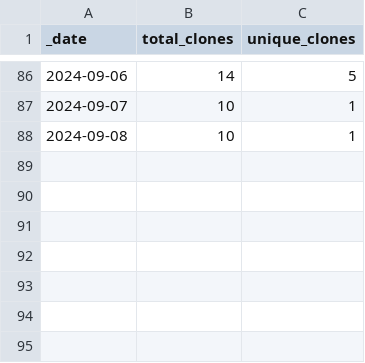
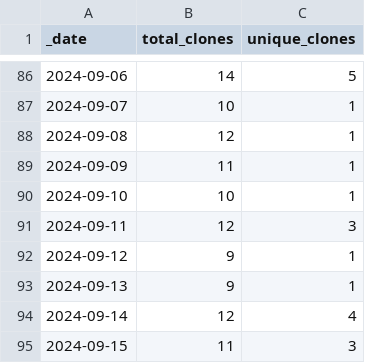
Before and after one commit to ansible-middleware/common, a CSV file: traffic/clones.csv, drawn as a sheet; only a part is shown, gaps mark what is left out.

Commit message:
GitHub traffic

```diff
--- a/traffic/clones.csv
+++ b/traffic/clones.csv
@@ -87,2 +87,9 @@ _date,total_clones,unique_clones
 2024-09-07,10,1
-2024-09-08,10,1
+2024-09-08,12,1
+2024-09-09,11,1
+2024-09-10,10,1
+2024-09-11,12,3
+2024-09-12,9,1
+2024-09-13,9,1
+2024-09-14,12,4
+2024-09-15,11,3
```
Also changed, not shown: traffic/views.csv, 1 other file.
